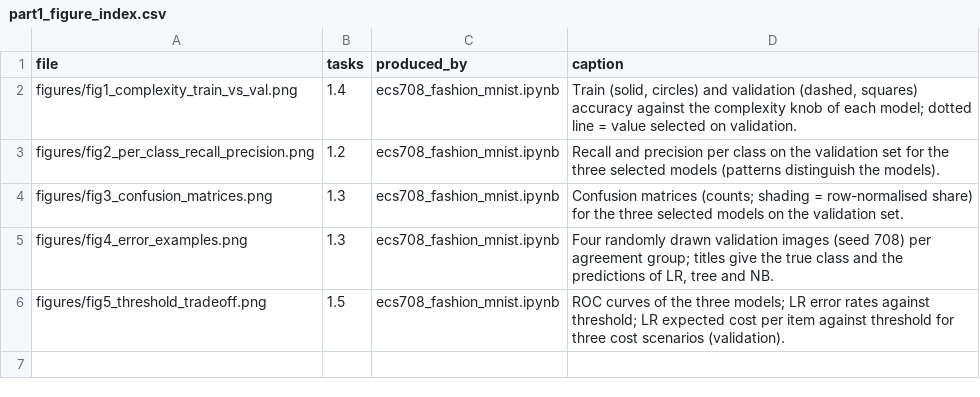
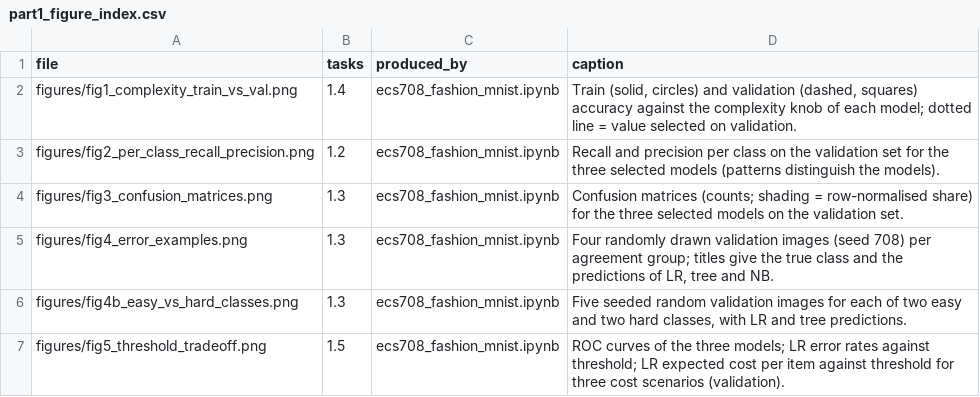
Before and after one commit to gulcinomercik/ecs708-fashion-mnist, a CSV file: figures/part1_figure_index.csv, drawn as a sheet.

```diff
--- a/figures/part1_figure_index.csv
+++ b/figures/part1_figure_index.csv
@@ -5,2 +5,3 @@ figures/fig3_confusion_matrices.png,1.3,ecs708_fashion_mnist.ipynb,Confusion mat
 figures/fig4_error_examples.png,1.3,ecs708_fashion_mnist.ipynb,"Four randomly drawn validation images (seed 708) per agreement group; titles give the true class and the predictions of LR, tree and NB."
+figures/fig4b_easy_vs_hard_classes.png,1.3,ecs708_fashion_mnist.ipynb,"Five seeded random validation images for each of two easy and two hard classes, with LR and tree predictions."
 figures/fig5_threshold_tradeoff.png,1.5,ecs708_fashion_mnist.ipynb,ROC curves of the three models; LR error rates against threshold; LR expected cost per item against threshold for three cost scenarios (validation).
```
Also changed, not shown: results/experiment_register.csv, results/part1/sweep_logreg.csv, 15 other files.
